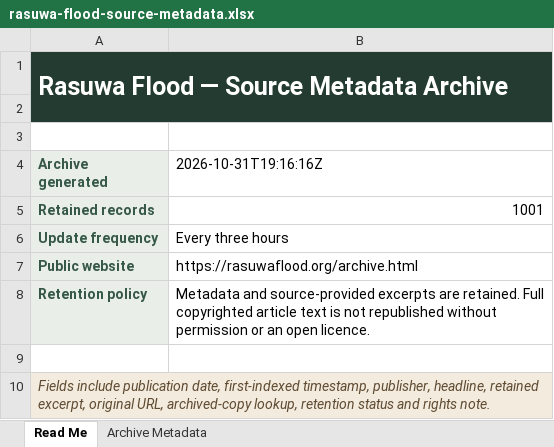
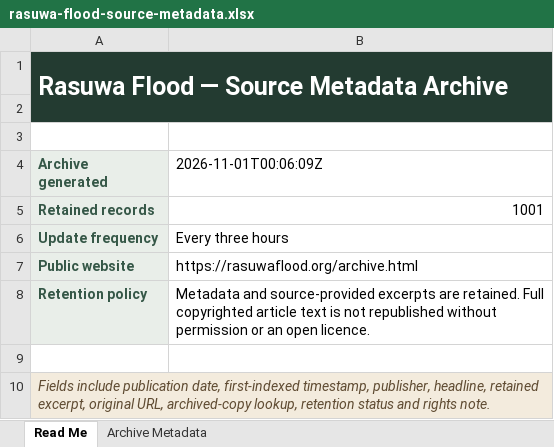
Before and after one commit to apilkc/rasuwaflood, an Excel workbook: downloads/rasuwa-flood-source-metadata.xlsx, sheet Read Me, drawn as a sheet; values as stored, in another font and other column widths than the file's, no borders; the diff names each change by its address in the sheet, - before the commit and + after, or states it on an @@ line.

```diff
--- a/downloads/rasuwa-flood-source-metadata.xlsx (sheet Read Me)
+++ b/downloads/rasuwa-flood-source-metadata.xlsx (sheet Read Me)
-B4: 2026-10-31T19:16:16Z
+B4: 2026-11-01T00:06:09Z
```
Also changed, not shown: sheet Archive Metadata, 3 other files.
